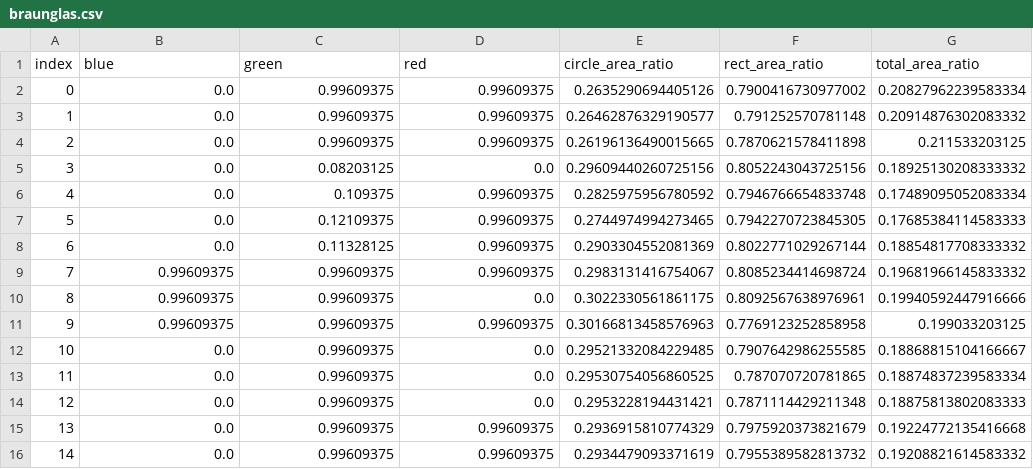
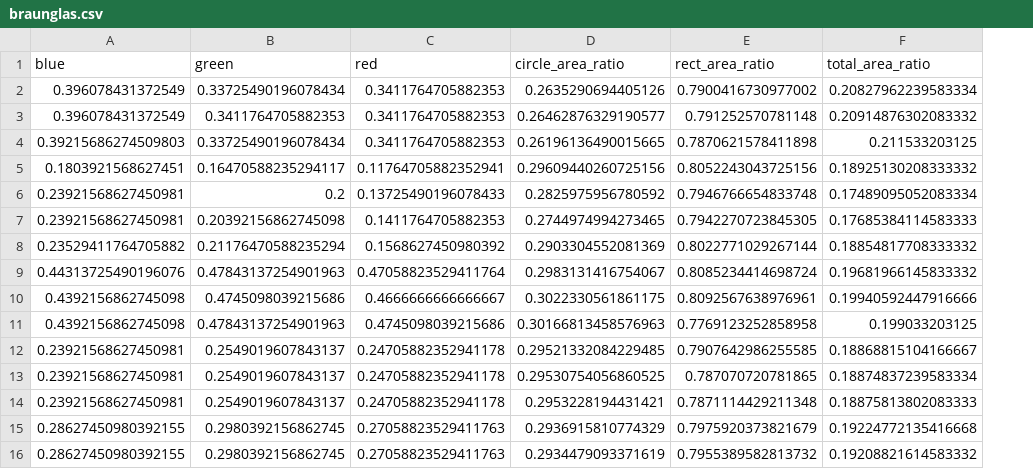
Before and after one commit to noblockhit/WIWOFlaschensammler, a CSV file: braunglas.csv, drawn as a sheet; only a part is shown; removed rows and columns are numbered as before the commit, all else as after; the diff covers the shown part only; the diff names each change by its address in the sheet, - before the commit and + after, or states it on an @@ line.

```diff
--- a/braunglas.csv
+++ b/braunglas.csv
-column A (index), rows 2-16: 0 | 1 | 2 | 3 | 4 | 5 | 6 | 7 | 8 | 9 | 10 | 11 | 12 | 13 | 14
-A2:A3 (blue): 0.0
+A2:A3 (blue): 0.396078431372549
-B2 (green): 0.99609375
+B2 (green): 0.33725490196078434
-C2:C4 (red): 0.99609375
+C2:C4 (red): 0.3411764705882353
-B3 (green): 0.99609375
+B3 (green): 0.3411764705882353
-A4 (blue): 0.0
+A4 (blue): 0.39215686274509803
-B4 (green): 0.99609375
+B4 (green): 0.33725490196078434
-A5 (blue): 0.0
+A5 (blue): 0.1803921568627451
-B5 (green): 0.08203125
+B5 (green): 0.16470588235294117
-C5 (red): 0.0
+C5 (red): 0.11764705882352941
-A6:A7 (blue): 0.0
+A6:A7 (blue): 0.23921568627450981
-B6 (green): 0.109375
+B6 (green): 0.2
-C6 (red): 0.99609375
+C6 (red): 0.13725490196078433
-B7 (green): 0.12109375
+B7 (green): 0.20392156862745098
-C7 (red): 0.99609375
+C7 (red): 0.1411764705882353
-A8 (blue): 0.0
+A8 (blue): 0.23529411764705882
-B8 (green): 0.11328125
+B8 (green): 0.21176470588235294
-C8 (red): 0.99609375
+C8 (red): 0.1568627450980392
-A9 (blue): 0.99609375
+A9 (blue): 0.44313725490196076
-B9 (green): 0.99609375
+B9 (green): 0.47843137254901963
-C9 (red): 0.99609375
+C9 (red): 0.47058823529411764
-A10:A11 (blue): 0.99609375
+A10:A11 (blue): 0.4392156862745098
-B10 (green): 0.99609375
+B10 (green): 0.4745098039215686
-C10 (red): 0.0
+C10 (red): 0.4666666666666667
-B11 (green): 0.99609375
+B11 (green): 0.47843137254901963
-C11 (red): 0.99609375
+C11 (red): 0.4745098039215686
-A12:A14 (blue): 0.0
+A12:A14 (blue): 0.23921568627450981
-B12:B14 (green): 0.99609375
+B12:B14 (green): 0.2549019607843137
-C12:C14 (red): 0.0
+C12:C14 (red): 0.24705882352941178
-A15:A16 (blue): 0.0
+A15:A16 (blue): 0.28627450980392155
-B15:B16 (green): 0.99609375
+B15:B16 (green): 0.2980392156862745
-C15:C16 (red): 0.99609375
+C15:C16 (red): 0.27058823529411763
```
Also changed, not shown: 45 edited cells elsewhere in this file, gruenglas.csv, 6 other files.
